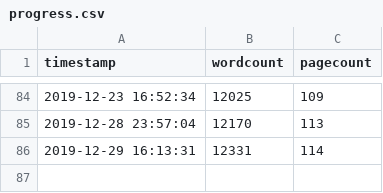
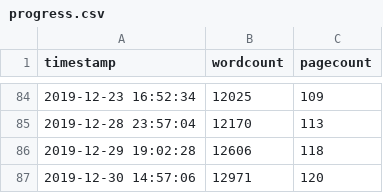
Before and after one commit to eparrish64/thesis, a CSV file: progressTracking/progress.csv, drawn as a sheet; only a part is shown, gaps mark what is left out.

```diff
--- a/progressTracking/progress.csv
+++ b/progressTracking/progress.csv
@@ -85,2 +85,3 @@ timestamp,wordcount,pagecount
 2019-12-28 23:57:04,12170,113
-2019-12-29 16:13:31,12331,114
+2019-12-29 19:02:28,12606,118
+2019-12-30 14:57:06,12971,120
```
Also changed, not shown: 8 other files.
